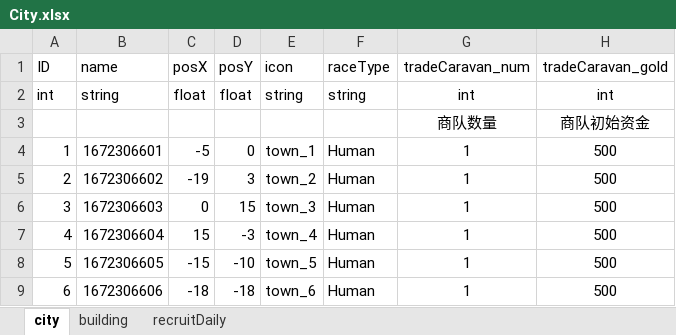
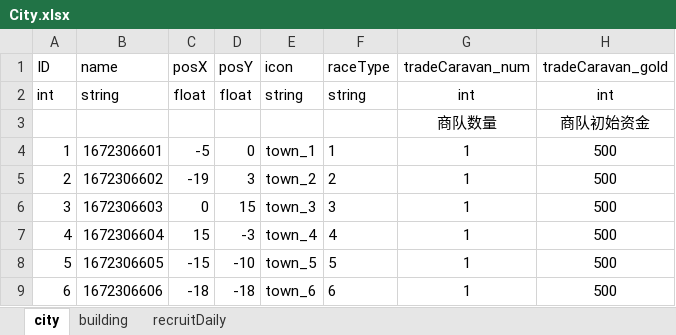
Before and after one commit to dehema/Unity-TotalWar, an Excel workbook: Product/StaticData/City.xlsx, sheet city, drawn as a sheet; values as stored, in another font and other column widths than the file's, no borders; the diff names each change by its address in the sheet, - before the commit and + after, or states it on an @@ line.

Commit message:
data

```diff
--- a/Product/StaticData/City.xlsx (sheet city)
+++ b/Product/StaticData/City.xlsx (sheet city)
-F4 (raceType): Human
+F4 (raceType): 1
-F5 (raceType): Human
+F5 (raceType): 2
-F6 (raceType): Human
+F6 (raceType): 3
-F7 (raceType): Human
+F7 (raceType): 4
-F8 (raceType): Human
+F8 (raceType): 5
-F9 (raceType): Human
+F9 (raceType): 6
```
